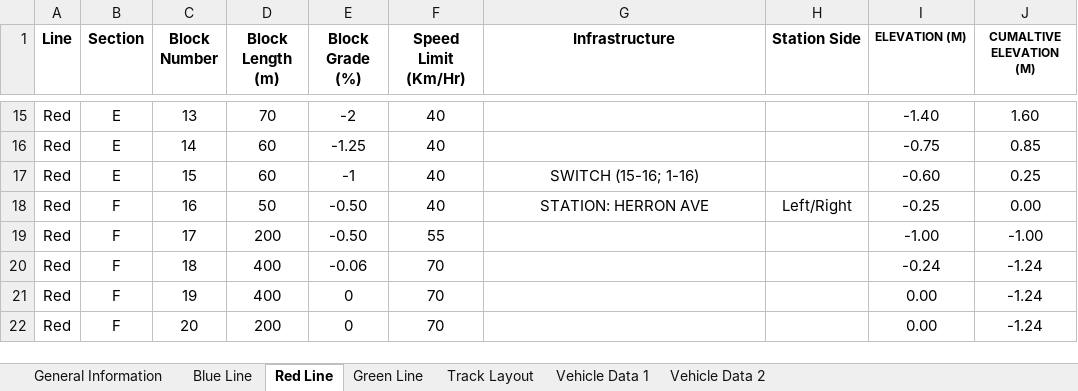
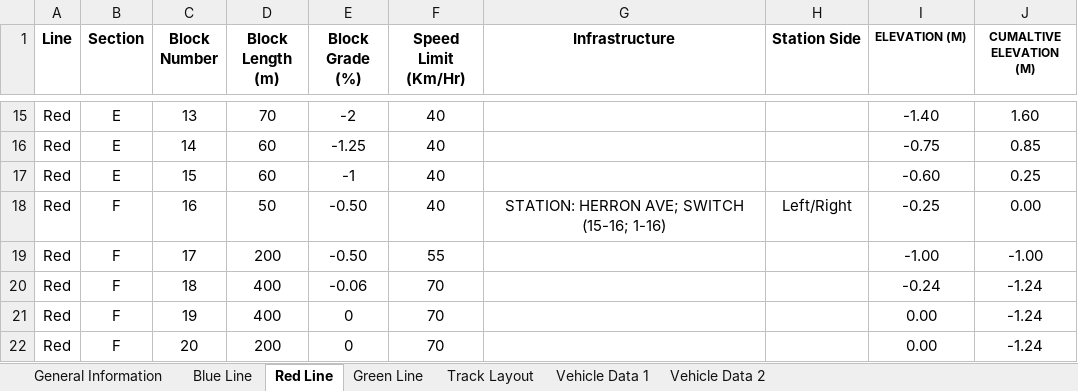
Before and after one commit to ralphg1002/Pittsburgh-MTA, an Excel workbook: src/main/TrackModel/Track Layout & Vehicle Data vF2.xlsx, sheet Red Line, drawn as a sheet; only a part is shown, gaps mark what is left out; values as stored, in another font and other column widths than the file's, no borders; the diff names each change by its address in the sheet, - before the commit and + after, or states it on an @@ line.

Commit message:
red line occupancy logic added

```diff
--- a/src/main/TrackModel/Track Layout & Vehicle Data vF2.xlsx (sheet Red Line)
+++ b/src/main/TrackModel/Track Layout & Vehicle Data vF2.xlsx (sheet Red Line)
-G17 (Infrastructure): SWITCH (15-16; 1-16)
+G17 (Infrastructure): (empty)
-G18 (Infrastructure): STATION: HERRON AVE
+G18 (Infrastructure): STATION: HERRON AVE; SWITCH (15-16; 1-16)
```
Also changed, not shown: 2 other files.
